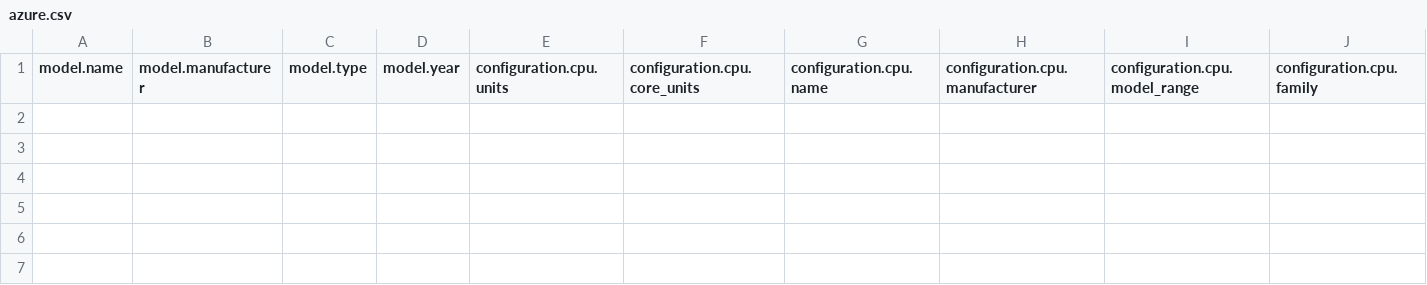
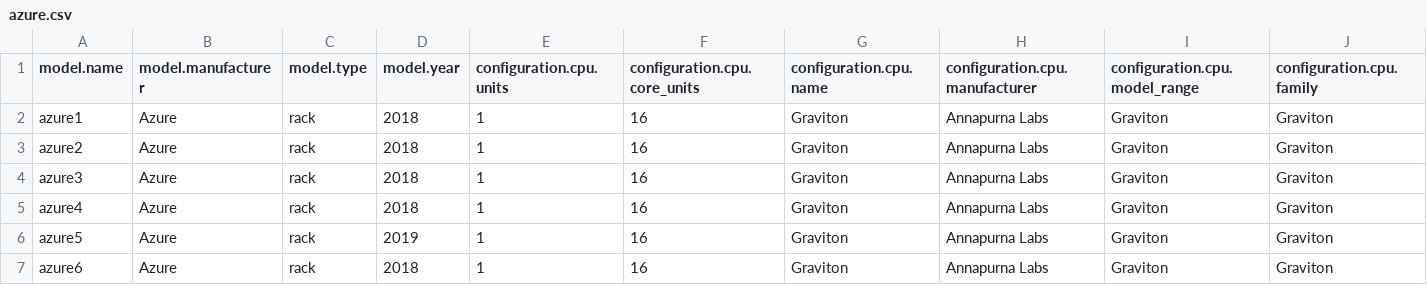
Before and after one commit to Boavizta/boaviztapi, a CSV file: boaviztapi/data/devices/cloud/azure.csv, drawn as a sheet; only a part is shown; rows hold the shown columns only; the diff names each change by its address in the sheet, - before the commit and + after, or states it on an @@ line.

Commit message:
cloud providers management

```diff
--- a/boaviztapi/data/devices/cloud/azure.csv
+++ b/boaviztapi/data/devices/cloud/azure.csv
+row 2: azure1 | Azure | rack | 2018 | 1 | 16 | Graviton | Annapurna Labs | Graviton | Graviton
+row 3: azure2 | Azure | rack | 2018 | 1 | 16 | Graviton | Annapurna Labs | Graviton | Graviton
+row 4: azure3 | Azure | rack | 2018 | 1 | 16 | Graviton | Annapurna Labs | Graviton | Graviton
+row 5: azure4 | Azure | rack | 2018 | 1 | 16 | Graviton | Annapurna Labs | Graviton | Graviton
+row 6: azure5 | Azure | rack | 2019 | 1 | 16 | Graviton | Annapurna Labs | Graviton | Graviton
+row 7: azure6 | Azure | rack | 2018 | 1 | 16 | Graviton | Annapurna Labs | Graviton | Graviton
```
Also changed, not shown: 5 other files.
